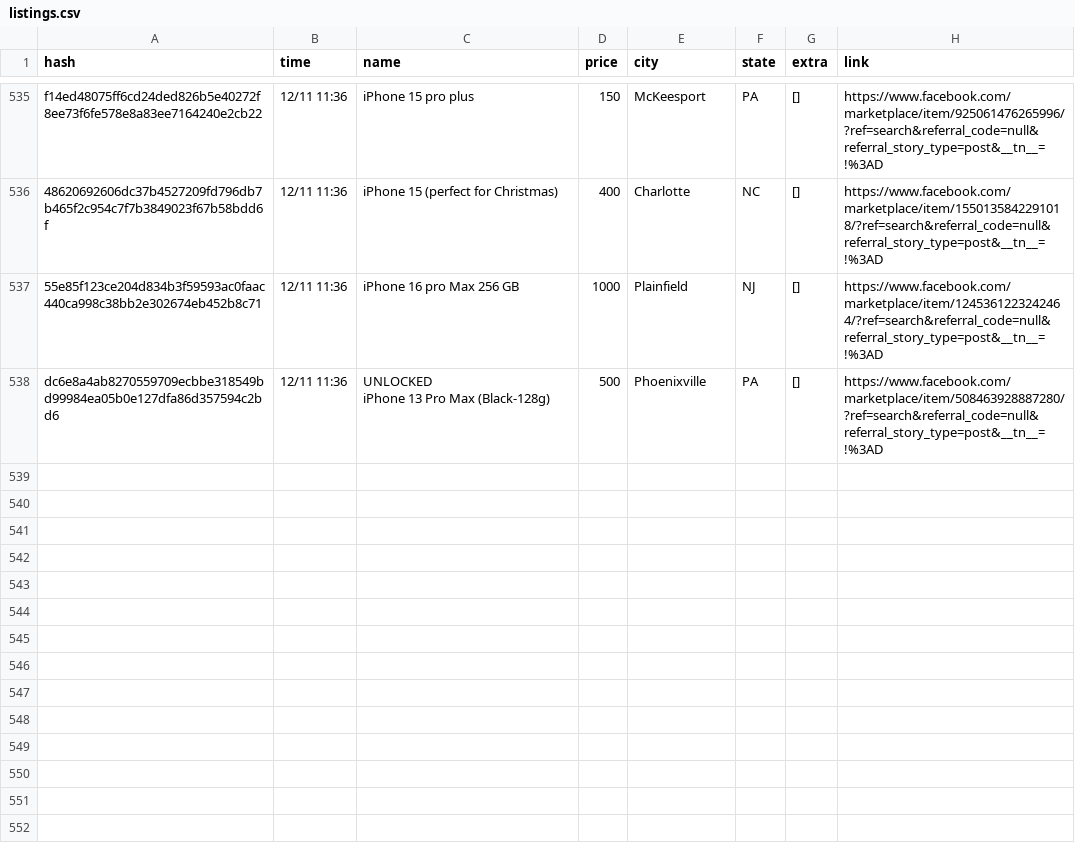
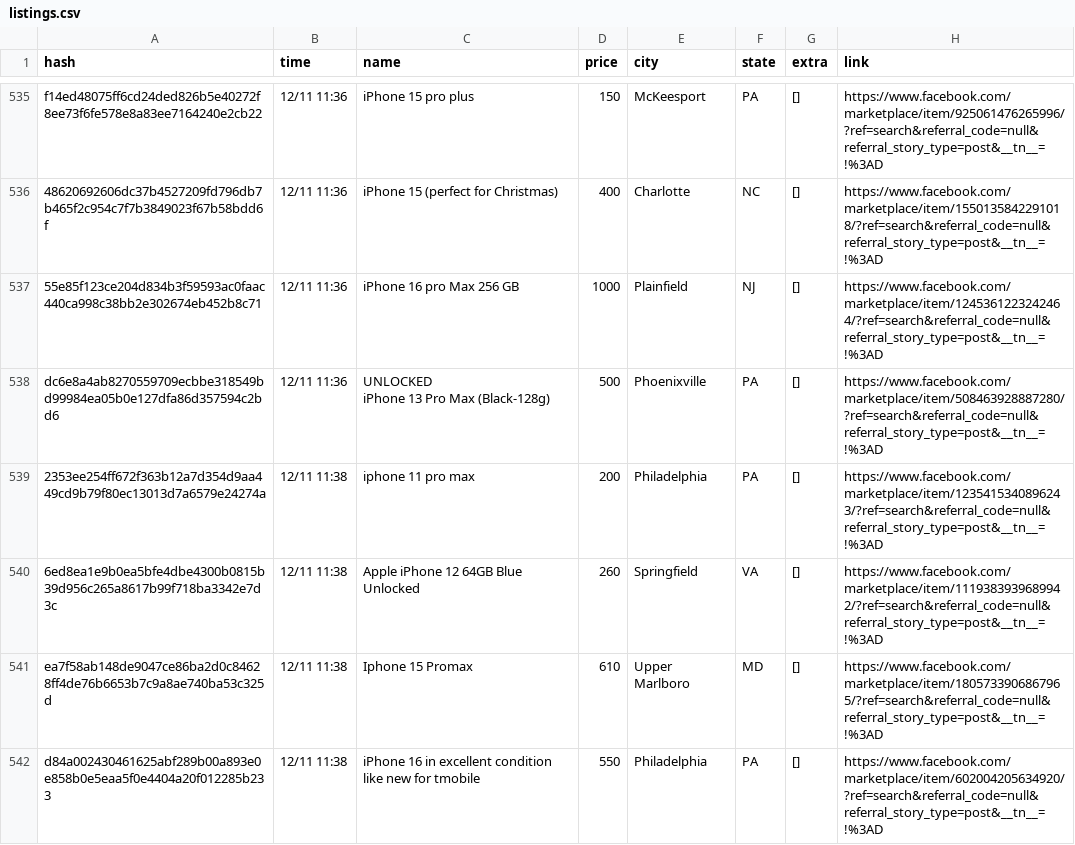
Before and after one commit to daniel-campa/marketplace, a CSV file: docs/listings.csv, drawn as a sheet; only a part is shown, gaps mark what is left out; the diff names each change by its address in the sheet, - before the commit and + after, or states it on an @@ line.

```diff
--- a/docs/listings.csv
+++ b/docs/listings.csv
+row 539: 2353ee254ff672f363b12a7d354d9aa449cd9b79f80ec13013d7a6579e24274a | 12/11 11:38 | iphone 11 pro max | 200 | Philadelphia | PA | [] | https://www.facebook.com/marketplace/item/1235415340896243/?ref=search&referral_code=null&referral_story_type=post&__tn__=!%3AD
+row 540: 6ed8ea1e9b0ea5bfe4dbe4300b0815b39d956c265a8617b99f718ba3342e7d3c | 12/11 11:38 | Apple iPhone 12 64GB Blue Unlocked | 260 | Springfield | VA | [] | https://www.facebook.com/marketplace/item/1119383939689942/?ref=search&referral_code=null&referral_story_type=post&__tn__=!%3AD
+row 541: ea7f58ab148de9047ce86ba2d0c84628ff4de76b6653b7c9a8ae740ba53c325d | 12/11 11:38 | Iphone 15 Promax | 610 | Upper Marlboro | MD | [] | https://www.facebook.com/marketplace/item/1805733906867965/?ref=search&referral_code=null&referral_story_type=post&__tn__=!%3AD
+row 542: d84a002430461625abf289b00a893e0e858b0e5eaa5f0e4404a20f012285b233 | 12/11 11:38 | iPhone 16 in excellent condition like new for tmobile | 550 | Philadelphia | PA | [] | https://www.facebook.com/marketplace/item/602004205634920/?ref=search&referral_code=null&referral_story_type=post&__tn__=!%3AD
```
Also changed, not shown: 1 other file.
